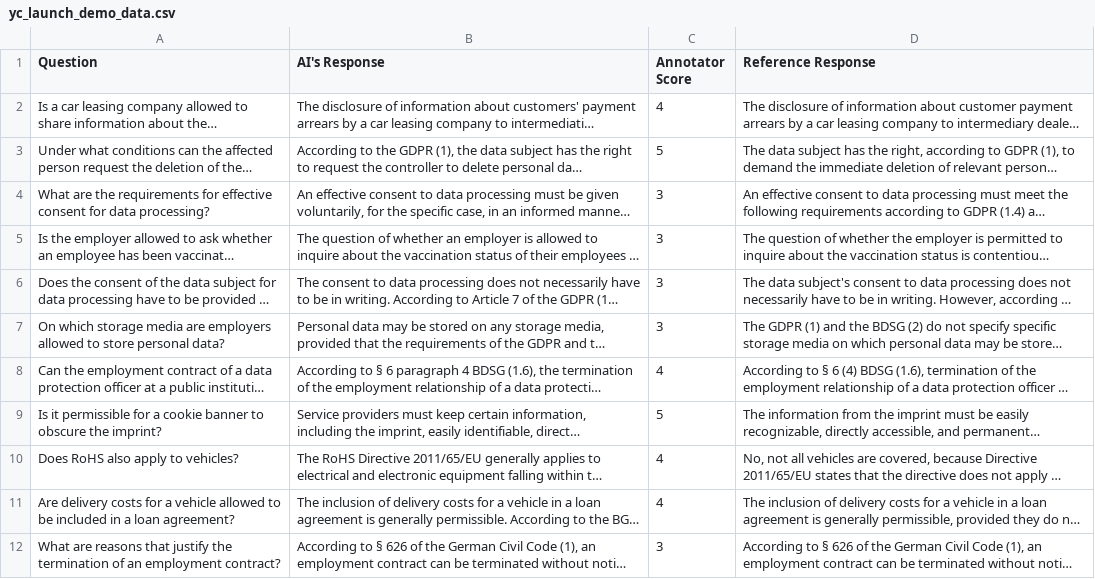
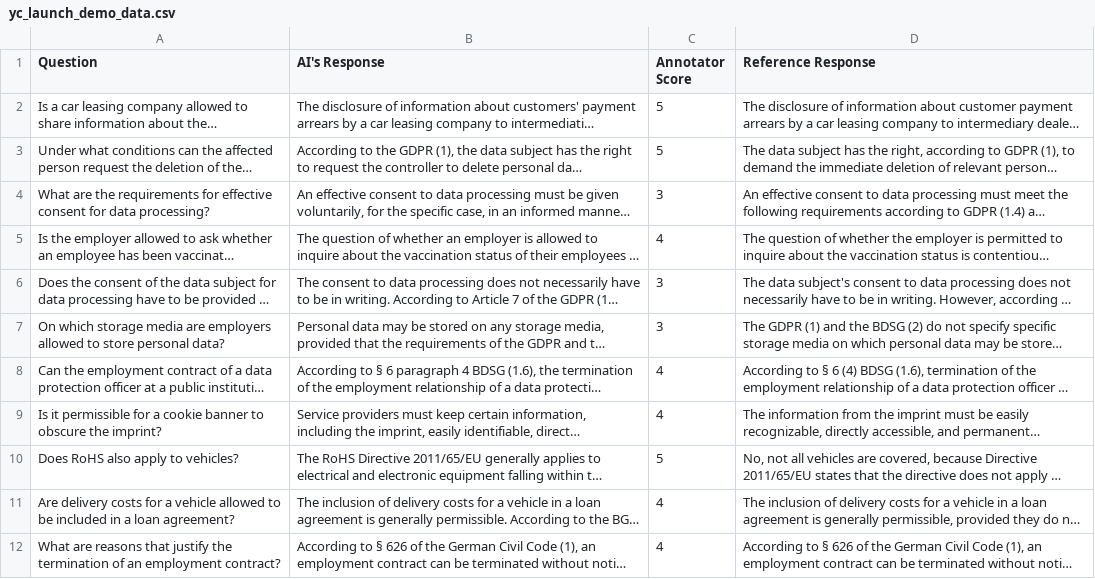
Before and after one commit to atla-ai/eval_demo_data, a CSV file: yc_launch_demo_data.csv, drawn as a sheet; long unchanged cells end in …; the diff names each change by its address in the sheet, - before the commit and + after, or states it on an @@ line.

Commit message:
Add files via upload

```diff
--- a/yc_launch_demo_data.csv
+++ b/yc_launch_demo_data.csv
-C2 (Annotator Score): 4
+C2 (Annotator Score): 5
-C5 (Annotator Score): 3
+C5 (Annotator Score): 4
-C9 (Annotator Score): 5
+C9 (Annotator Score): 4
-C10 (Annotator Score): 4
+C10 (Annotator Score): 5
-C12 (Annotator Score): 3
+C12 (Annotator Score): 4
```
